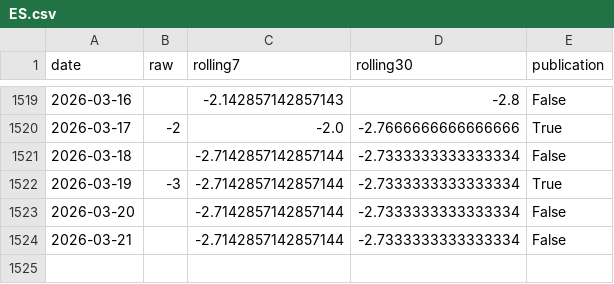
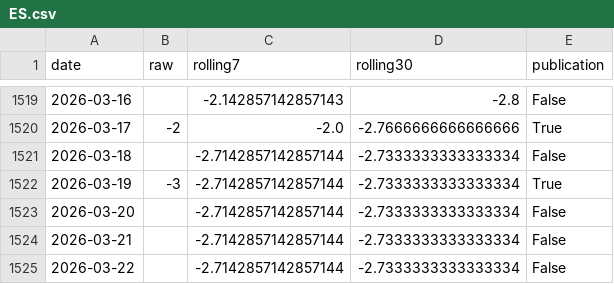
Before and after one commit to yangcy0126/dsi-index-site, a CSV file: data/ES.csv, drawn as a sheet; only a part is shown, gaps mark what is left out; the diff names each change by its address in the sheet, - before the commit and + after, or states it on an @@ line.

```diff
--- a/data/ES.csv
+++ b/data/ES.csv
+row 1525: 2026-03-22 |  | -2.7142857142857144 | -2.7333333333333334 | False
```
Also changed, not shown: data/DE.csv, data/FR.csv, 30 other files.
